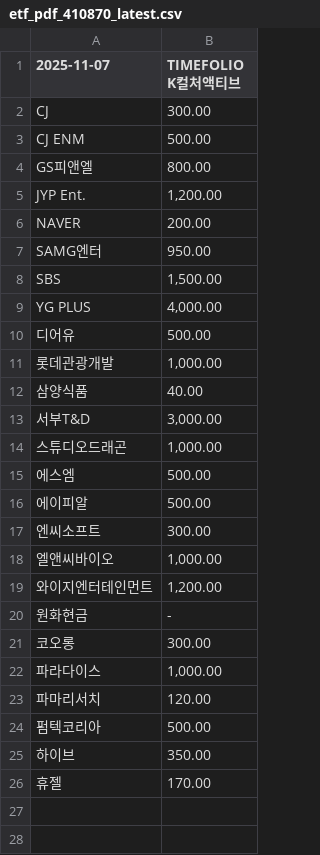
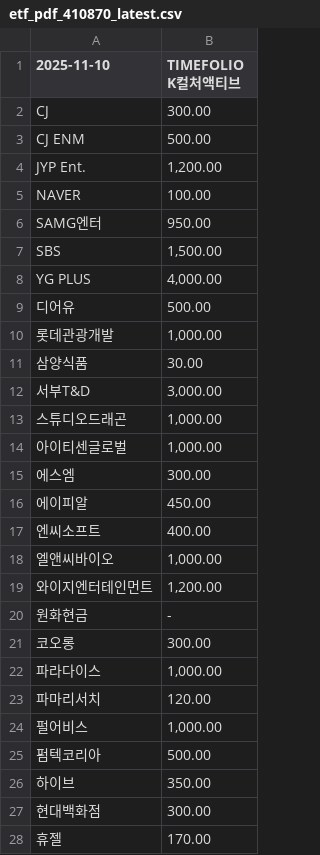
Before and after one commit to gunhoon/etf-timefolio, a CSV file: etf_pdf_410870_latest.csv, drawn as a sheet.

```diff
--- a/etf_pdf_410870_latest.csv
+++ b/etf_pdf_410870_latest.csv
@@ -1,7 +1,6 @@
-2025-11-07,TIMEFOLIO K컬처액티브
+2025-11-10,TIMEFOLIO K컬처액티브
 CJ,300.00
 CJ ENM,500.00
-GS피앤엘,800.00
 JYP Ent.,"1,200.00"
-NAVER,200.00
+NAVER,100.00
 SAMG엔터,950.00
@@ -11,8 +10,9 @@ YG PLUS,"4,000.00"
 롯데관광개발,"1,000.00"
-삼양식품,40.00
+삼양식품,30.00
 서부T&D,"3,000.00"
 스튜디오드래곤,"1,000.00"
-에스엠,500.00
-에이피알,500.00
-엔씨소프트,300.00
+아이티센글로벌,"1,000.00"
+에스엠,300.00
+에이피알,450.00
+엔씨소프트,400.00
 엘앤씨바이오,"1,000.00"
@@ -23,4 +23,6 @@ YG PLUS,"4,000.00"
 파마리서치,120.00
+펄어비스,"1,000.00"
 펌텍코리아,500.00
 하이브,350.00
+현대백화점,300.00
 휴젤,170.00
```
Also changed, not shown: etf_pdf_385710_latest.csv, etf_pdf_385720_latest.csv, 4 other files.
